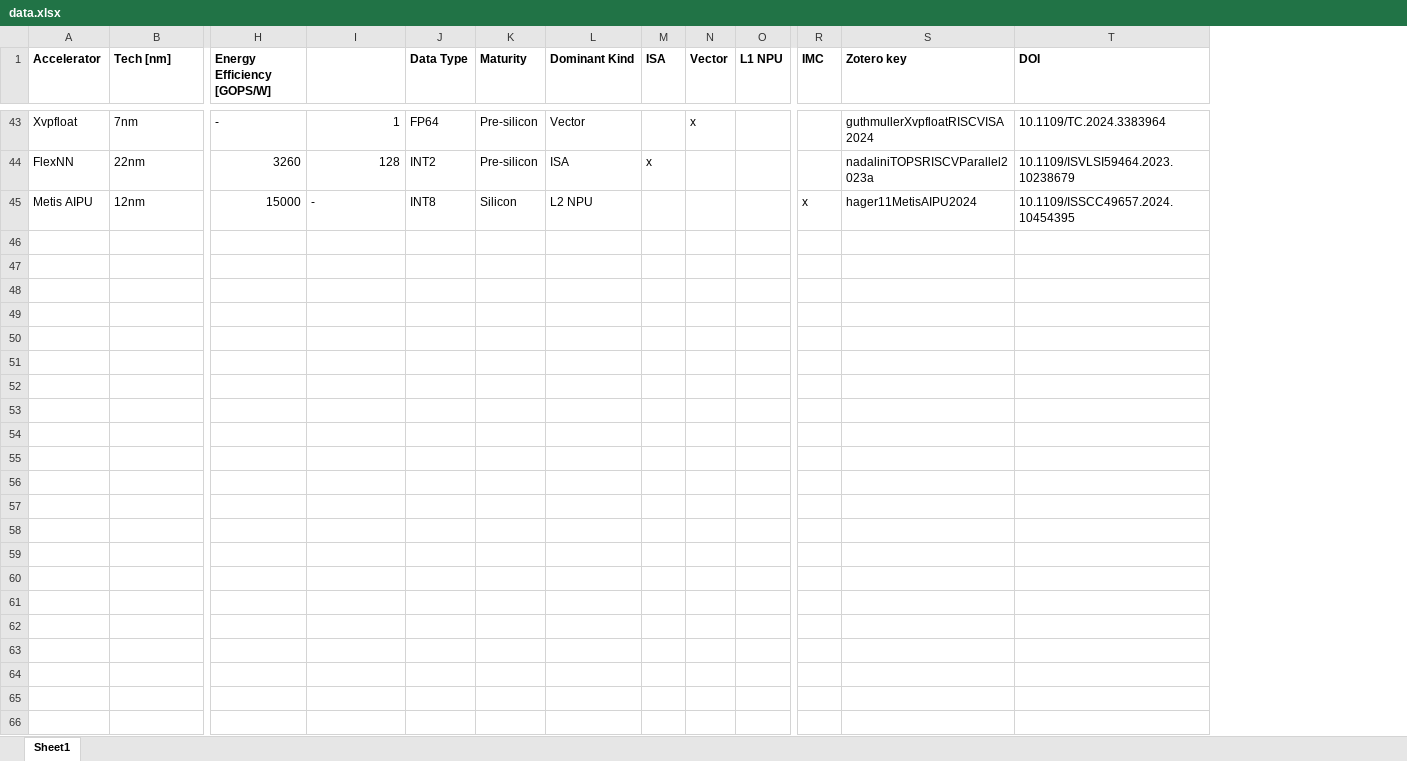
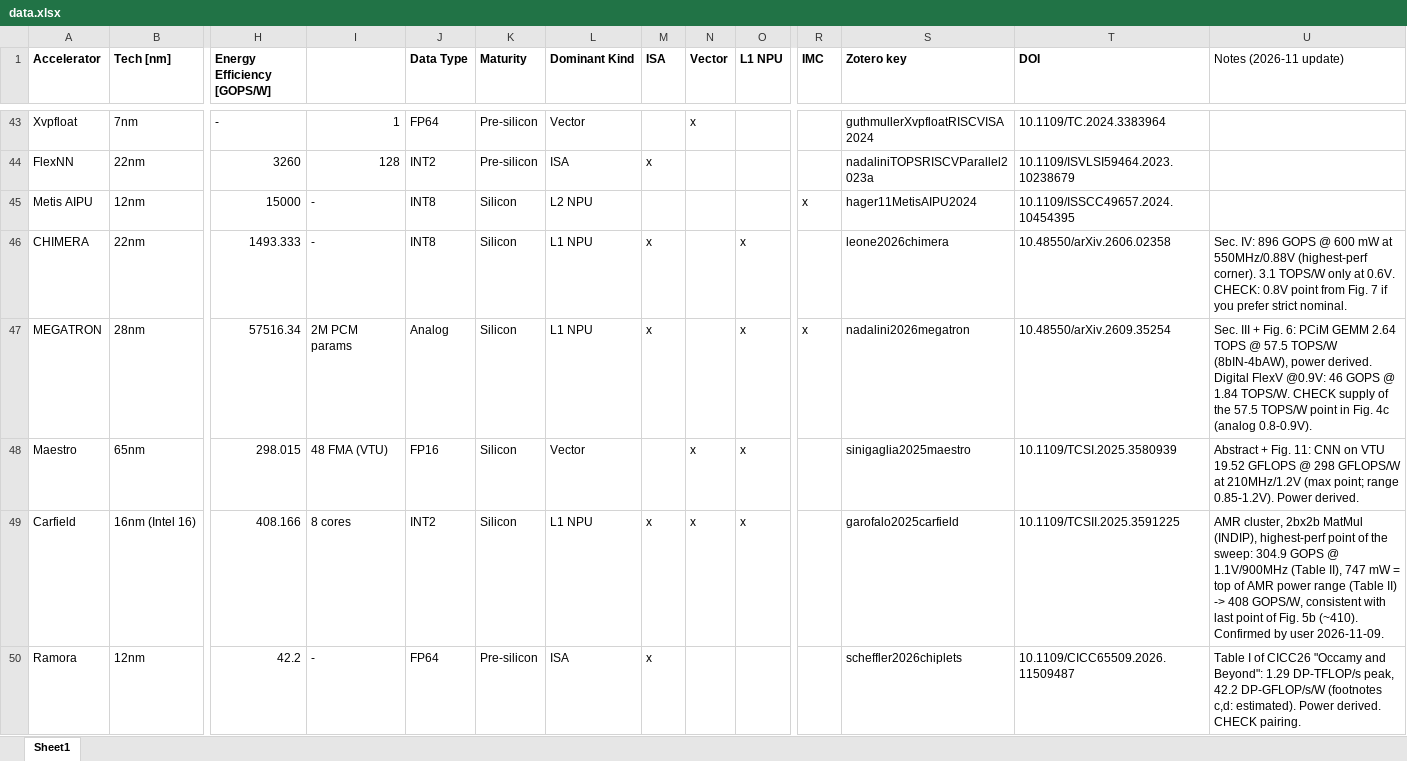
Before and after one commit to FrancescoConti/dl-riscv-soa, an Excel workbook: data.xlsx, sheet Sheet1, drawn as a sheet; only a part is shown, gaps mark what is left out; values as stored, in another font and other column widths than the file's, no borders; rows hold the shown columns only; the diff covers the shown part only; the diff names each change by its address in the sheet, - before the commit and + after, or states it on an @@ line.

```diff
--- a/data.xlsx (sheet Sheet1)
+++ b/data.xlsx (sheet Sheet1)
+column U (Notes (2026-11 update)), empty
+row 46: CHIMERA | 22nm | 1493.333 | - | INT8 | Silicon | L1 NPU | x |  | x |  | leone2026chimera | 10.48550/arXiv.2606.02358 | Sec. IV: 896 GOPS @ 600 mW at 550MHz/0.88V (highest-perf corner). 3.1 TOPS/W only at 0.6V. CHECK: 0.8V point from Fig. 7 if you prefer strict nominal.
+row 47: MEGATRON | 28nm | 57516.34 | 2M PCM params | Analog | Silicon | L1 NPU | x |  | x | x | nadalini2026megatron | 10.48550/arXiv.2609.35254 | Sec. III + Fig. 6: PCiM GEMM 2.64 TOPS @ 57.5 TOPS/W (8bIN-4bAW), power derived. Digital FlexV @0.9V: 46 GOPS @ 1.84 TOPS/W. CHECK supply of the 57.5 TOPS/W point in Fig. 4c (analog 0.8-0.9V).
+row 48: Maestro | 65nm | 298.015 | 48 FMA (VTU) | FP16 | Silicon | Vector |  | x | x |  | sinigaglia2025maestro | 10.1109/TCSI.2025.3580939 | Abstract + Fig. 11: CNN on VTU 19.52 GFLOPS @ 298 GFLOPS/W at 210MHz/1.2V (max point; range 0.85-1.2V). Power derived.
+row 49: Carfield | 16nm (Intel 16) | 408.166 | 8 cores | INT2 | Silicon | L1 NPU | x | x | x |  | garofalo2025carfield | 10.1109/TCSII.2025.3591225 | AMR cluster, 2bx2b MatMul (INDIP), highest-perf point of the sweep: 304.9 GOPS @ 1.1V/900MHz (Table II), 747 mW = top of AMR power range (Table II) -> 408 GOPS/W, consistent with last point of Fig. 5b (~410). Confirmed by user 2026-11-09.
+row 50: Ramora | 12nm | 42.2 | - | FP64 | Pre-silicon | ISA | x |  |  |  | scheffler2026chiplets | 10.1109/CICC65509.2026.11509487 | Table I of CICC26 "Occamy and Beyond": 1.29 DP-TFLOP/s peak, 42.2 DP-GFLOP/s/W (footnotes c,d: estimated). Power derived. CHECK pairing.
```
Also changed, not shown: 26 added rows and 7 edited cells elsewhere in this sheet.
